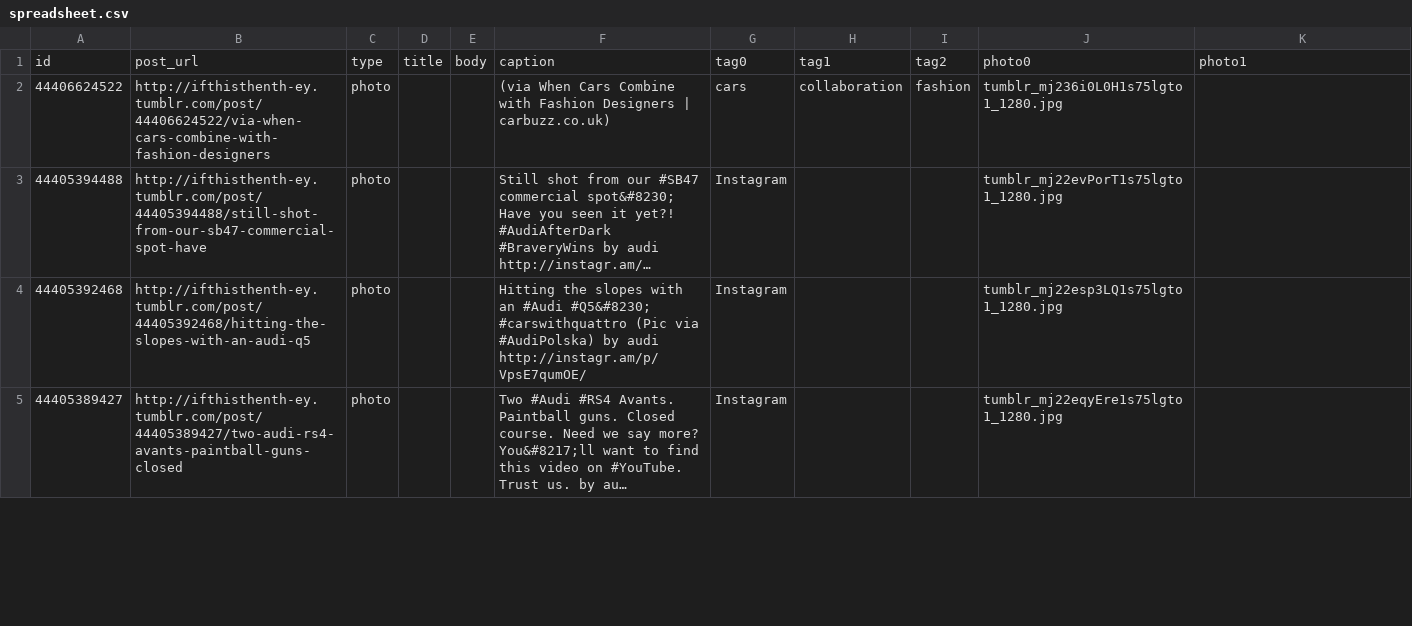
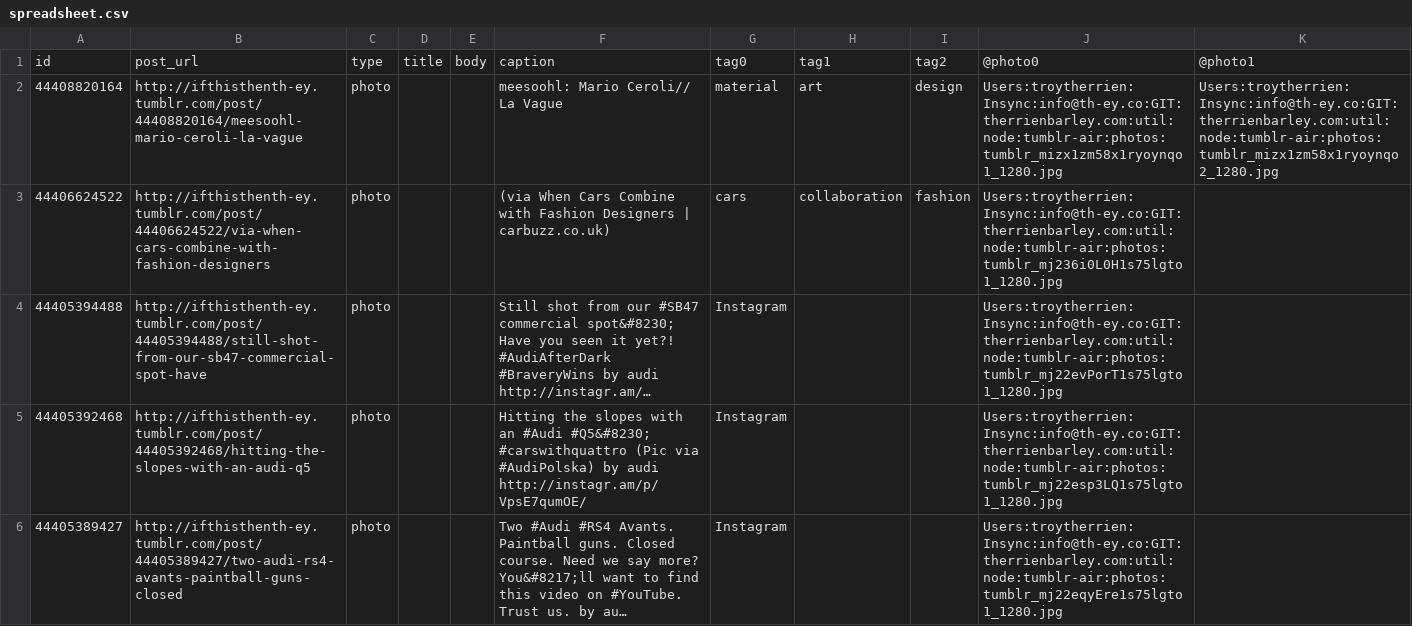
Before and after one commit to Therrien-Barley/therrienbarley.com, a CSV file: util/node/tumblr-air/spreadsheet.csv, drawn as a sheet; only a part is shown; long unchanged cells end in …; addresses are those after the commit; the diff covers the shown part only; the diff names each change by its address in the sheet, - before the commit and + after, or states it on an @@ line.

```diff
--- a/util/node/tumblr-air/spreadsheet.csv
+++ b/util/node/tumblr-air/spreadsheet.csv
-J1: photo0
+J1: @photo0
-K1: photo1
+K1: @photo1
+row 2: 44408820164 | http://ifthisthenth-ey.tumblr.com/post/44408820164/meesoohl-mario-ceroli-la-vague | photo |  |  | meesoohl: Mario Ceroli// La Vague | material | art | design | Users:troytherrien:Insync:info@th-ey.co:GIT:therrienbarley.com:util:node:tumblr-air:photos:tumblr_mizx1zm58x1ryoynqo1_1280.jpg | Users:troytherrien:Insync:info@th-ey.co:GIT:therrienbarley.com:util:node:tumblr-air:photos:tumblr_mizx1zm58x1ryoynqo2_1280.jpg
-J3: tumblr_mj236i0L0H1s75lgto1_1280.jpg
+J3: Users:troytherrien:Insync:info@th-ey.co:GIT:therrienbarley.com:util:node:tumblr-air:photos:tumblr_mj236i0L0H1s75lgto1_1280.jpg
-J4: tumblr_mj22evPorT1s75lgto1_1280.jpg
+J4: Users:troytherrien:Insync:info@th-ey.co:GIT:therrienbarley.com:util:node:tumblr-air:photos:tumblr_mj22evPorT1s75lgto1_1280.jpg
-J5: tumblr_mj22esp3LQ1s75lgto1_1280.jpg
+J5: Users:troytherrien:Insync:info@th-ey.co:GIT:therrienbarley.com:util:node:tumblr-air:photos:tumblr_mj22esp3LQ1s75lgto1_1280.jpg
-J6: tumblr_mj22eqyEre1s75lgto1_1280.jpg
+J6: Users:troytherrien:Insync:info@th-ey.co:GIT:therrienbarley.com:util:node:tumblr-air:photos:tumblr_mj22eqyEre1s75lgto1_1280.jpg
```
Also changed, not shown: 1 removed row and 12 edited cells elsewhere in this file, 3 other files.
